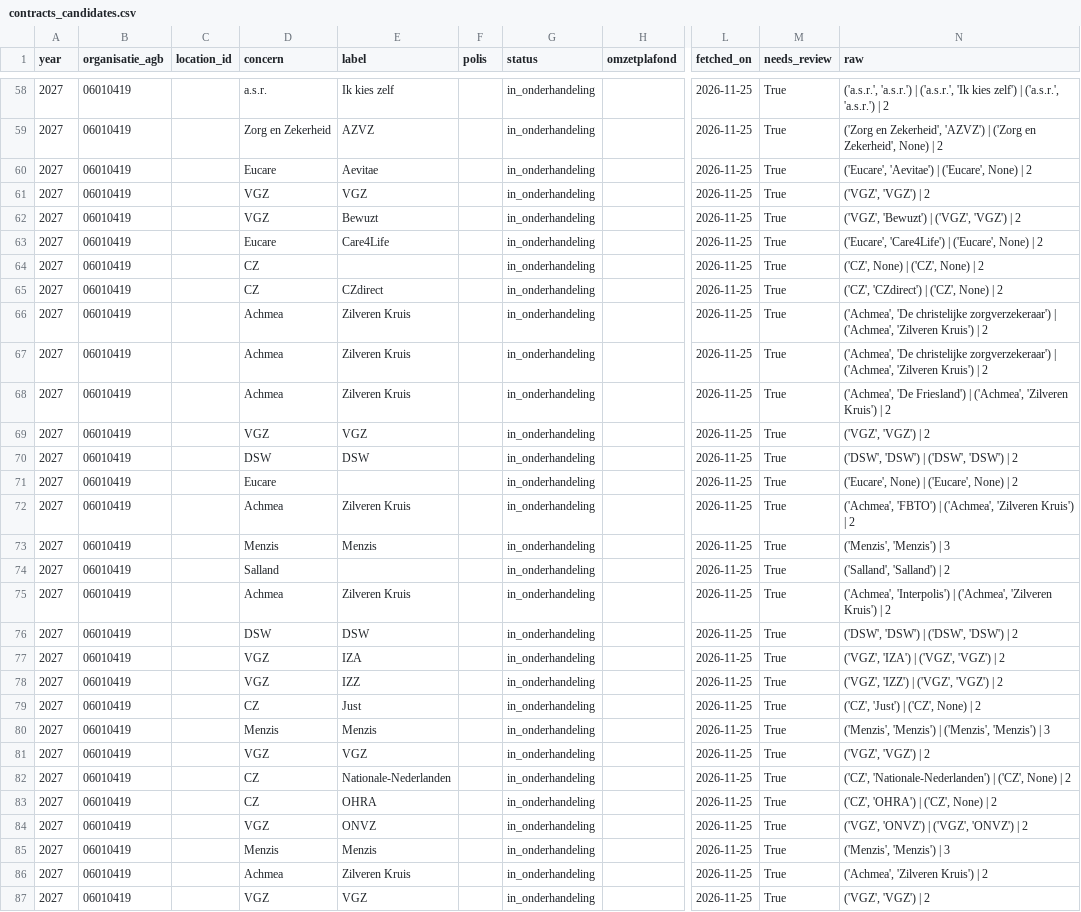
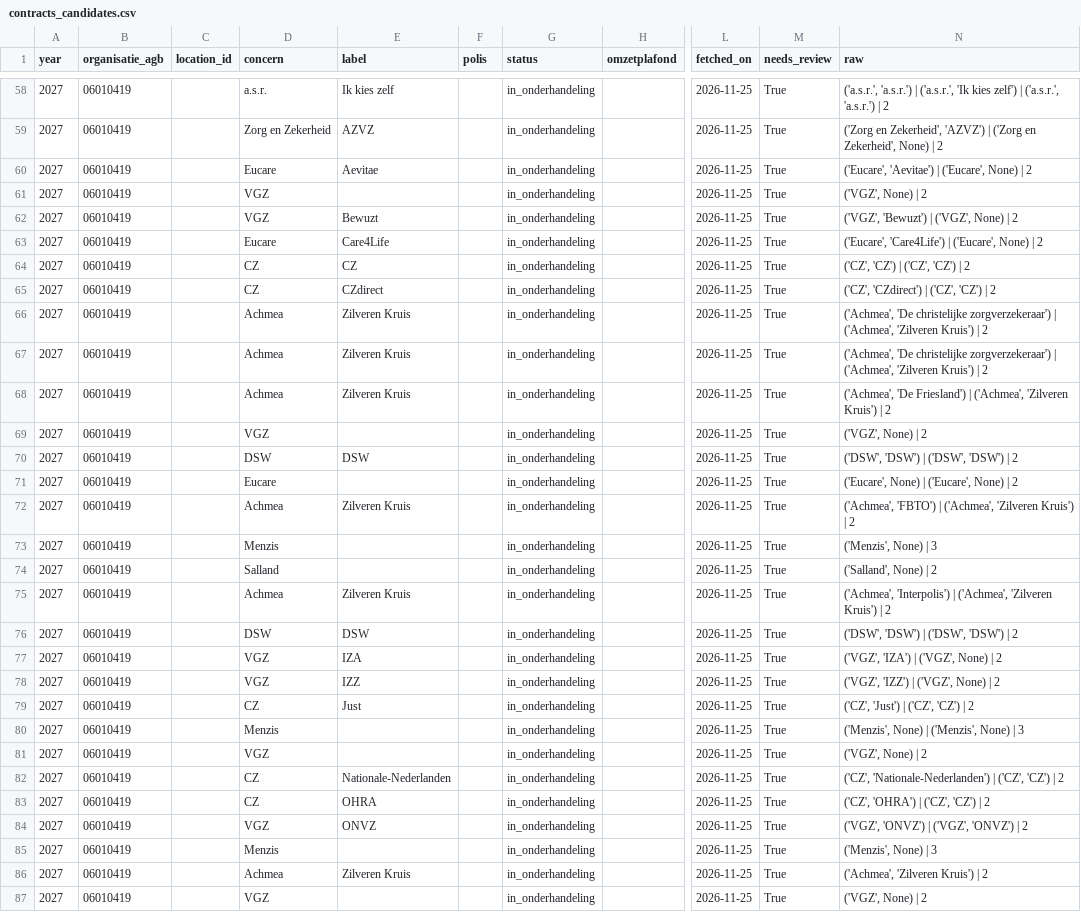
Before and after one commit to nickvluit-a11y/Beterverzekerd, a CSV file: data/processed/contracts_candidates.csv, drawn as a sheet; only a part is shown, gaps mark what is left out; the diff covers the shown part only; the diff names each change by its address in the sheet, - before the commit and + after, or states it on an @@ line.

```diff
--- a/data/processed/contracts_candidates.csv
+++ b/data/processed/contracts_candidates.csv
-E61 (label): VGZ
+E61 (label): (empty)
-N61 (raw): ('VGZ', 'VGZ') | 2
+N61 (raw): ('VGZ', None) | 2
-N62 (raw): ('VGZ', 'Bewuzt') | ('VGZ', 'VGZ') | 2
+N62 (raw): ('VGZ', 'Bewuzt') | ('VGZ', None) | 2
-E64 (label): (empty)
+E64 (label): CZ
-N64 (raw): ('CZ', None) | ('CZ', None) | 2
+N64 (raw): ('CZ', 'CZ') | ('CZ', 'CZ') | 2
-N65 (raw): ('CZ', 'CZdirect') | ('CZ', None) | 2
+N65 (raw): ('CZ', 'CZdirect') | ('CZ', 'CZ') | 2
-E69 (label): VGZ
+E69 (label): (empty)
-N69 (raw): ('VGZ', 'VGZ') | 2
+N69 (raw): ('VGZ', None) | 2
-E73 (label): Menzis
+E73 (label): (empty)
-N73 (raw): ('Menzis', 'Menzis') | 3
+N73 (raw): ('Menzis', None) | 3
-N74 (raw): ('Salland', 'Salland') | 2
+N74 (raw): ('Salland', None) | 2
-N77 (raw): ('VGZ', 'IZA') | ('VGZ', 'VGZ') | 2
+N77 (raw): ('VGZ', 'IZA') | ('VGZ', None) | 2
-N78 (raw): ('VGZ', 'IZZ') | ('VGZ', 'VGZ') | 2
+N78 (raw): ('VGZ', 'IZZ') | ('VGZ', None) | 2
-N79 (raw): ('CZ', 'Just') | ('CZ', None) | 2
+N79 (raw): ('CZ', 'Just') | ('CZ', 'CZ') | 2
-E80 (label): Menzis
+E80 (label): (empty)
-N80 (raw): ('Menzis', 'Menzis') | ('Menzis', 'Menzis') | 3
+N80 (raw): ('Menzis', None) | ('Menzis', None) | 3
-E81 (label): VGZ
+E81 (label): (empty)
-N81 (raw): ('VGZ', 'VGZ') | 2
+N81 (raw): ('VGZ', None) | 2
-N82 (raw): …| ('CZ', None) | 2
+N82 (raw): …| ('CZ', 'CZ') | 2
-N83 (raw): ('CZ', 'OHRA') | ('CZ', None) | 2
+N83 (raw): ('CZ', 'OHRA') | ('CZ', 'CZ') | 2
-E85 (label): Menzis
+E85 (label): (empty)
-N85 (raw): ('Menzis', 'Menzis') | 3
+N85 (raw): ('Menzis', None) | 3
-E87 (label): VGZ
+E87 (label): (empty)
-N87 (raw): ('VGZ', 'VGZ') | 2
+N87 (raw): ('VGZ', None) | 2
```
Also changed, not shown: 3 added rows, 2 removed rows and 21 edited cells elsewhere in this file, data/processed/history/contracts_candidates/2026-11-25.csv, 12 other files.
